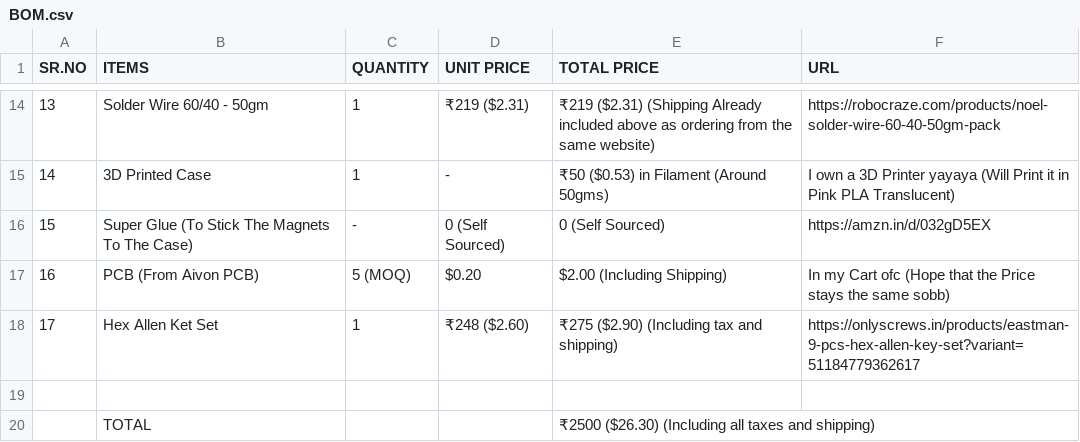
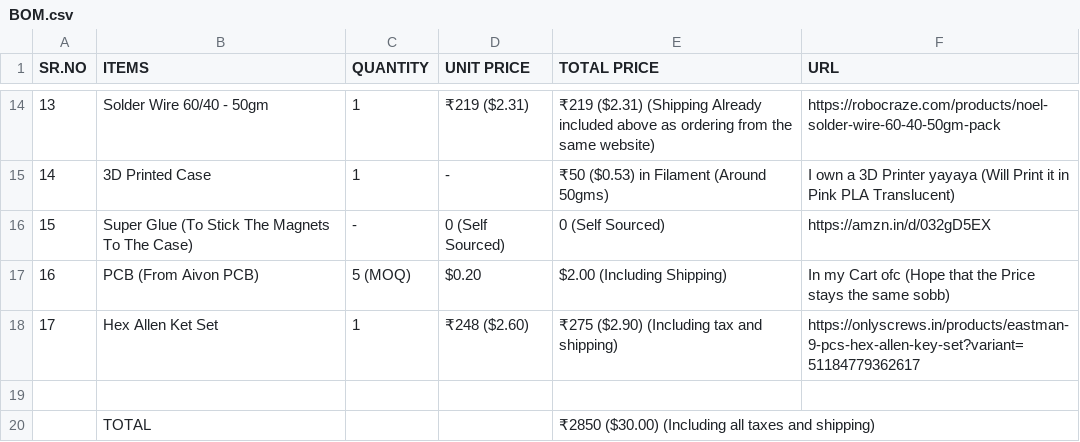
Before and after one commit to Tirthak-bot/Tamagotchi, a CSV file: BOM.csv, drawn as a sheet; only a part is shown, gaps mark what is left out.

Commit message:
Update BOM.csv

```diff
--- a/BOM.csv
+++ b/BOM.csv
@@ -19,2 +19,2 @@ SR.NO,ITEMS,QUANTITY,UNIT PRICE,TOTAL PRICE,URL
 ,,,,,
-,TOTAL,,,₹2500 ($26.30) (Including all taxes and shipping),
+,TOTAL,,,₹2850 ($30.00) (Including all taxes and shipping),
```
